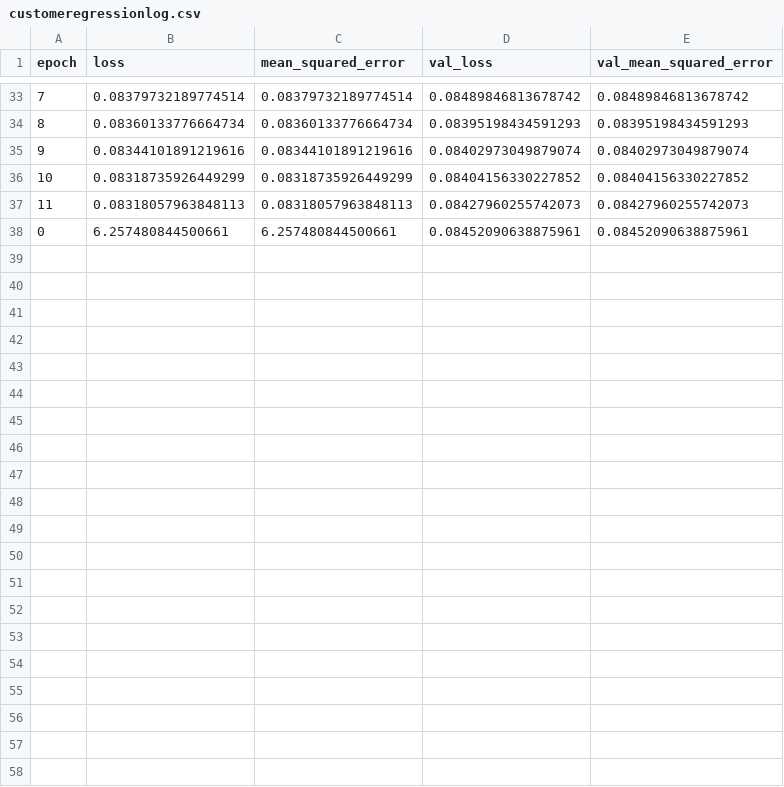
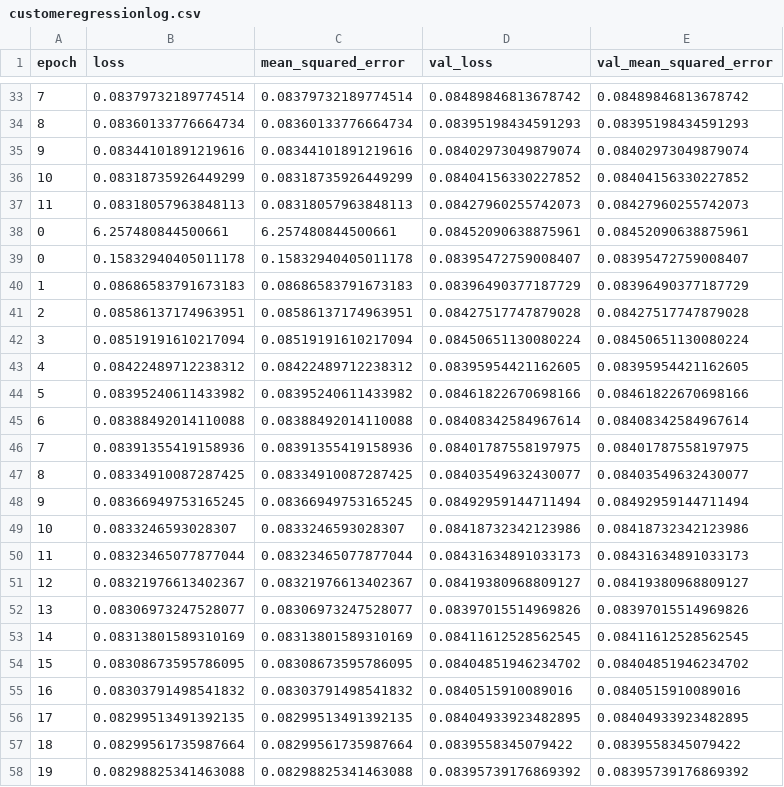
Before and after one commit to enggiqbal/mlsymmetric, a CSV file: outputs/customeregression/output/customeregressionlog.csv, drawn as a sheet; only a part is shown, gaps mark what is left out; the diff names each change by its address in the sheet, - before the commit and + after, or states it on an @@ line.

```diff
--- a/outputs/customeregression/output/customeregressionlog.csv
+++ b/outputs/customeregression/output/customeregressionlog.csv
+row 39: 0 | 0.15832940405011178 | 0.15832940405011178 | 0.08395472759008407 | 0.08395472759008407
+row 40: 1 | 0.08686583791673183 | 0.08686583791673183 | 0.08396490377187729 | 0.08396490377187729
+row 41: 2 | 0.08586137174963951 | 0.08586137174963951 | 0.08427517747879028 | 0.08427517747879028
+row 42: 3 | 0.08519191610217094 | 0.08519191610217094 | 0.08450651130080224 | 0.08450651130080224
+row 43: 4 | 0.08422489712238312 | 0.08422489712238312 | 0.08395954421162605 | 0.08395954421162605
+row 44: 5 | 0.08395240611433982 | 0.08395240611433982 | 0.08461822670698166 | 0.08461822670698166
+row 45: 6 | 0.08388492014110088 | 0.08388492014110088 | 0.08408342584967614 | 0.08408342584967614
+row 46: 7 | 0.08391355419158936 | 0.08391355419158936 | 0.08401787558197975 | 0.08401787558197975
+row 47: 8 | 0.08334910087287425 | 0.08334910087287425 | 0.08403549632430077 | 0.08403549632430077
+row 48: 9 | 0.08366949753165245 | 0.08366949753165245 | 0.08492959144711494 | 0.08492959144711494
+row 49: 10 | 0.0833246593028307 | 0.0833246593028307 | 0.08418732342123986 | 0.08418732342123986
+row 50: 11 | 0.08323465077877044 | 0.08323465077877044 | 0.08431634891033173 | 0.08431634891033173
+row 51: 12 | 0.08321976613402367 | 0.08321976613402367 | 0.08419380968809127 | 0.08419380968809127
+row 52: 13 | 0.08306973247528077 | 0.08306973247528077 | 0.08397015514969826 | 0.08397015514969826
+row 53: 14 | 0.08313801589310169 | 0.08313801589310169 | 0.08411612528562545 | 0.08411612528562545
+row 54: 15 | 0.08308673595786095 | 0.08308673595786095 | 0.08404851946234702 | 0.08404851946234702
+row 55: 16 | 0.08303791498541832 | 0.08303791498541832 | 0.0840515910089016 | 0.0840515910089016
+row 56: 17 | 0.08299513491392135 | 0.08299513491392135 | 0.08404933923482895 | 0.08404933923482895
+row 57: 18 | 0.08299561735987664 | 0.08299561735987664 | 0.0839558345079422 | 0.0839558345079422
+row 58: 19 | 0.08298825341463088 | 0.08298825341463088 | 0.08395739176869392 | 0.08395739176869392
```
Also changed, not shown: 4 other files.
